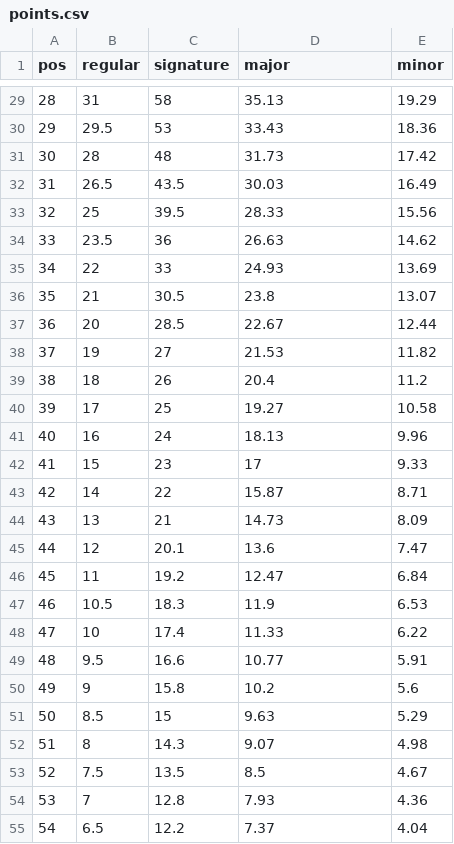
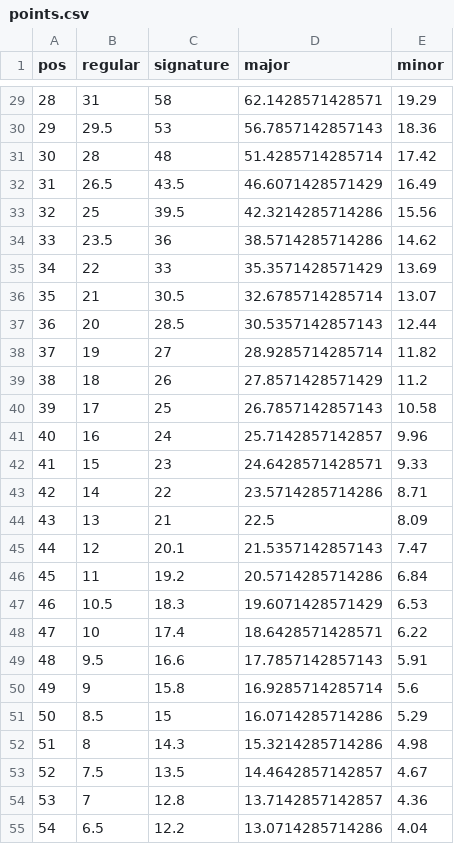
Before and after one commit to smkyle90/oad, a CSV file: oad/util/points.csv, drawn as a sheet; only a part is shown, gaps mark what is left out; the diff covers the shown part only.

Commit message:
major points estimate 1

```diff
--- a/oad/util/points.csv
+++ b/oad/util/points.csv
@@ -29,27 +29,27 @@ pos,regular,signature,major,minor
-28,31,58,35.13,19.29
-29,29.5,53,33.43,18.36
-30,28,48,31.73,17.42
-31,26.5,43.5,30.03,16.49
-32,25,39.5,28.33,15.56
-33,23.5,36,26.63,14.62
-34,22,33,24.93,13.69
-35,21,30.5,23.8,13.07
-36,20,28.5,22.67,12.44
-37,19,27,21.53,11.82
-38,18,26,20.4,11.2
-39,17,25,19.27,10.58
-40,16,24,18.13,9.96
-41,15,23,17,9.33
-42,14,22,15.87,8.71
-43,13,21,14.73,8.09
-44,12,20.1,13.6,7.47
-45,11,19.2,12.47,6.84
-46,10.5,18.3,11.9,6.53
-47,10,17.4,11.33,6.22
-48,9.5,16.6,10.77,5.91
-49,9,15.8,10.2,5.6
-50,8.5,15,9.63,5.29
-51,8,14.3,9.07,4.98
-52,7.5,13.5,8.5,4.67
-53,7,12.8,7.93,4.36
-54,6.5,12.2,7.37,4.04
+28,31,58,62.1428571428571,19.29
+29,29.5,53,56.7857142857143,18.36
+30,28,48,51.4285714285714,17.42
+31,26.5,43.5,46.6071428571429,16.49
+32,25,39.5,42.3214285714286,15.56
+33,23.5,36,38.5714285714286,14.62
+34,22,33,35.3571428571429,13.69
+35,21,30.5,32.6785714285714,13.07
+36,20,28.5,30.5357142857143,12.44
+37,19,27,28.9285714285714,11.82
+38,18,26,27.8571428571429,11.2
+39,17,25,26.7857142857143,10.58
+40,16,24,25.7142857142857,9.96
+41,15,23,24.6428571428571,9.33
+42,14,22,23.5714285714286,8.71
+43,13,21,22.5,8.09
+44,12,20.1,21.5357142857143,7.47
+45,11,19.2,20.5714285714286,6.84
+46,10.5,18.3,19.6071428571429,6.53
+47,10,17.4,18.6428571428571,6.22
+48,9.5,16.6,17.7857142857143,5.91
+49,9,15.8,16.9285714285714,5.6
+50,8.5,15,16.0714285714286,5.29
+51,8,14.3,15.3214285714286,4.98
+52,7.5,13.5,14.4642857142857,4.67
+53,7,12.8,13.7142857142857,4.36
+54,6.5,12.2,13.0714285714286,4.04
```
Also changed, not shown: 58 edited cells elsewhere in this file.
